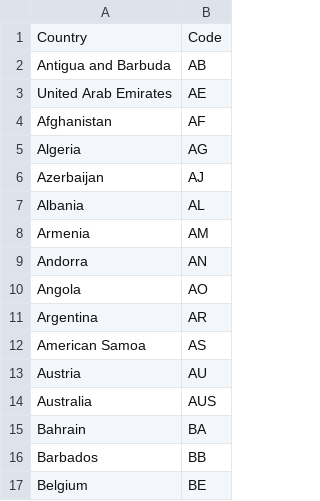
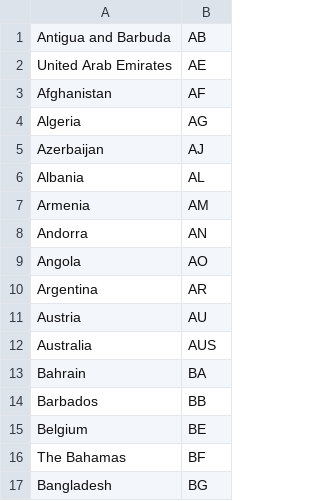
Before and after one commit to JohnAguZ/JA_Flags_Quiz, a CSV file: flag_codes.csv, drawn as a sheet; only a part is shown; the shorter side is filled out with more unchanged rows; the diff names each change by its address in the sheet, - before the commit and + after, or states it on an @@ line.

```diff
--- a/flag_codes.csv
+++ b/flag_codes.csv
-row 1: Country | Code
-row 12: American Samoa | AS
```
Also changed, not shown: 1 other file.
